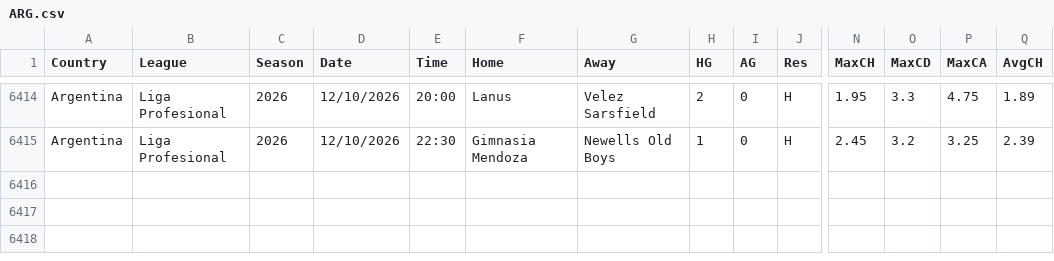
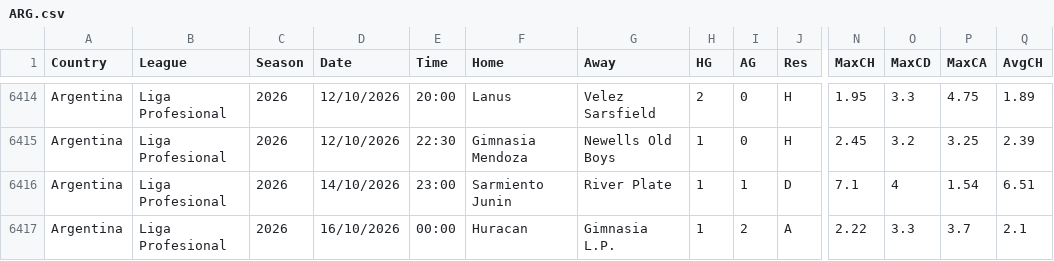
Before and after one commit to Juako7017/football-data-mirror, a CSV file: data/extra/ARG.csv, drawn as a sheet; only a part is shown, gaps mark what is left out; rows hold the shown columns only; the diff names each change by its address in the sheet, - before the commit and + after, or states it on an @@ line.

```diff
--- a/data/extra/ARG.csv
+++ b/data/extra/ARG.csv
+row 6416: Argentina | Liga Profesional | 2026 | 14/10/2026 | 23:00 | Sarmiento Junin | River Plate | 1 | 1 | D | 7.1 | 4 | 1.54 | 6.51
+row 6417: Argentina | Liga Profesional | 2026 | 16/10/2026 | 00:00 | Huracan | Gimnasia L.P. | 1 | 2 | A | 2.22 | 3.3 | 3.7 | 2.1
```
Also changed, not shown: data/extra/USA.csv.
